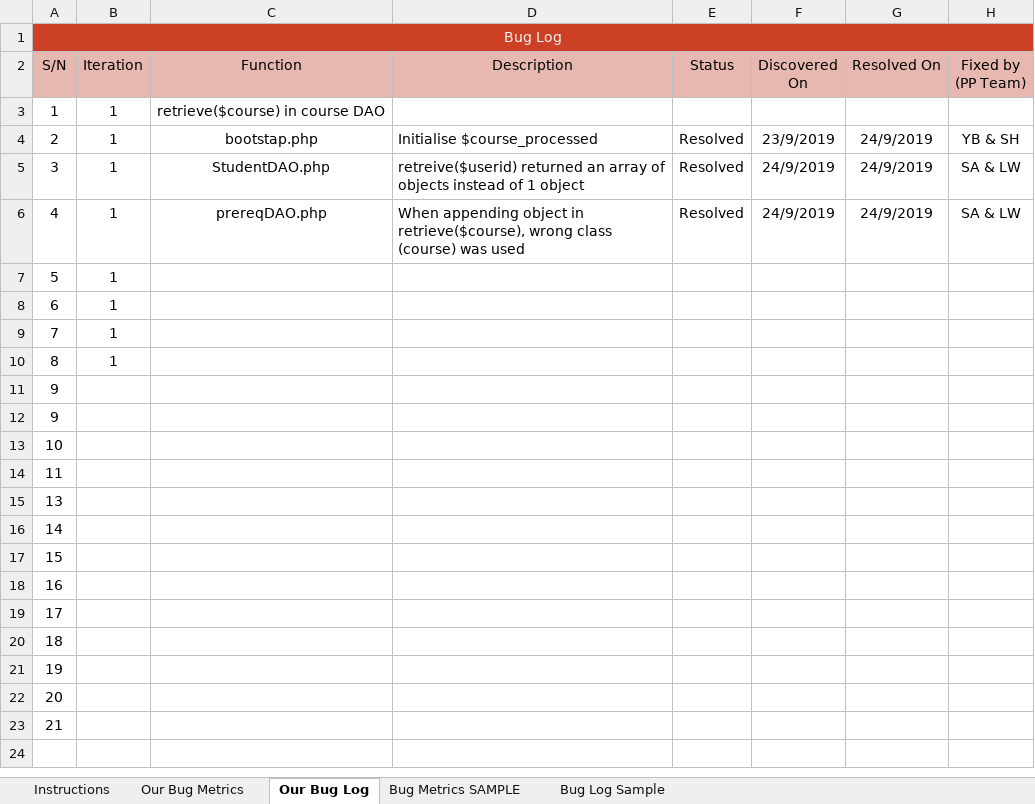
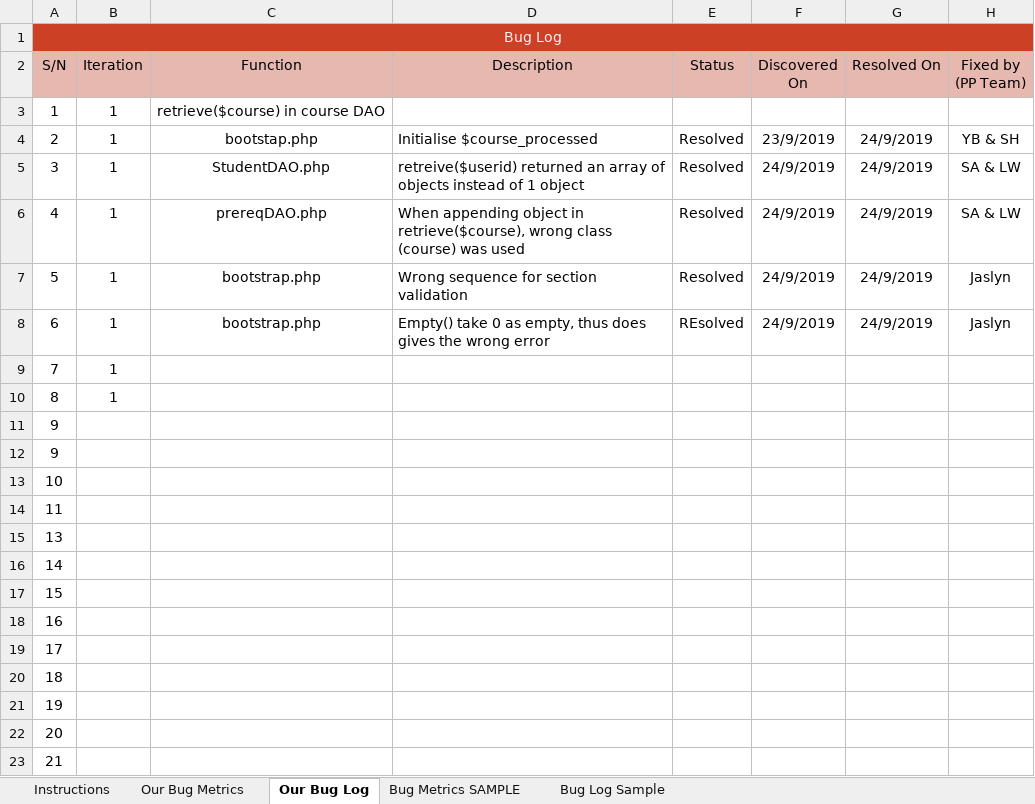
Before and after one commit to one-ice/IS212-Software-Project-Management, an Excel workbook: metrics/Bm.xlsx, sheet Our Bug Log, drawn as a sheet; values as stored, in another font and other column widths than the file's, no borders; conditional formats not drawn; the diff names each change by its address in the sheet, - before the commit and + after, or states it on an @@ line.

```diff
--- a/metrics/Bm.xlsx (sheet Our Bug Log)
+++ b/metrics/Bm.xlsx (sheet Our Bug Log)
-C7:C8 (Function): (empty)
+C7:C8 (Function): bootstrap.php
-D7 (Description): (empty)
+D7 (Description): Wrong sequence for section validation
-E7 (Status): (empty)
+E7 (Status): Resolved
-F7:F8 (Discovered On): (empty)
+F7:F8 (Discovered On): 24/9/2019
-G7:G8 (Resolved On): (empty)
+G7:G8 (Resolved On): 24/9/2019
-H7:H8 (Fixed by (PP Team)): (empty)
+H7:H8 (Fixed by (PP Team)): Jaslyn
-D8 (Description): (empty)
+D8 (Description): Empty() take 0 as empty, thus does gives the wrong error
-E8 (Status): (empty)
+E8 (Status): REsolved
```
Also changed, not shown: sheet Our Bug Metrics, sheet Bug Log Sample.
